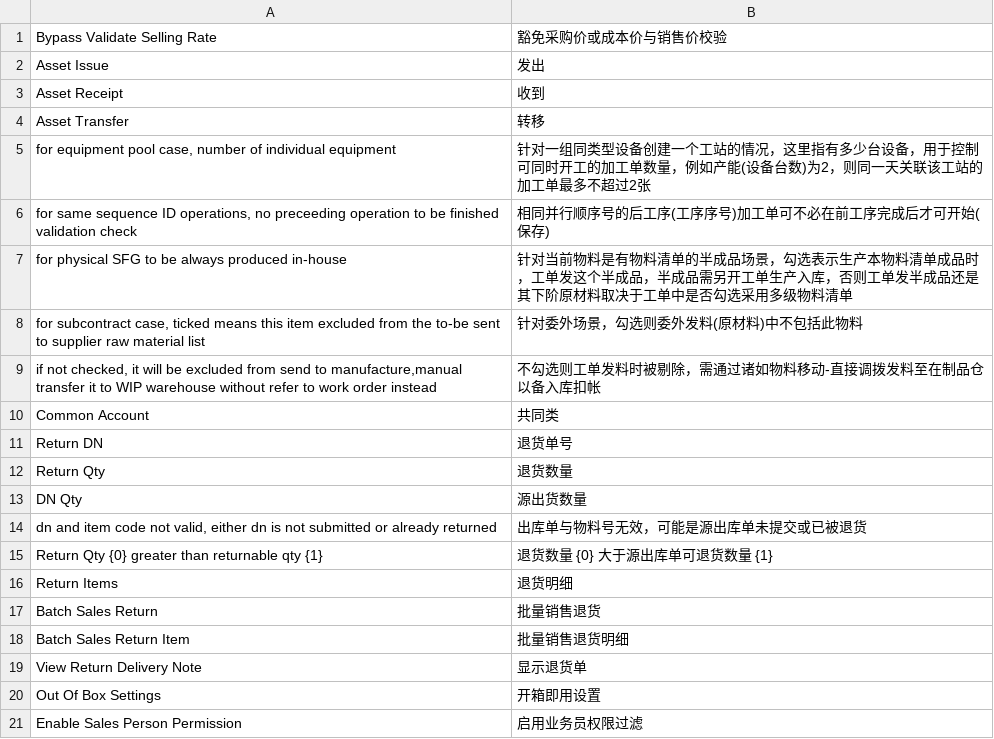
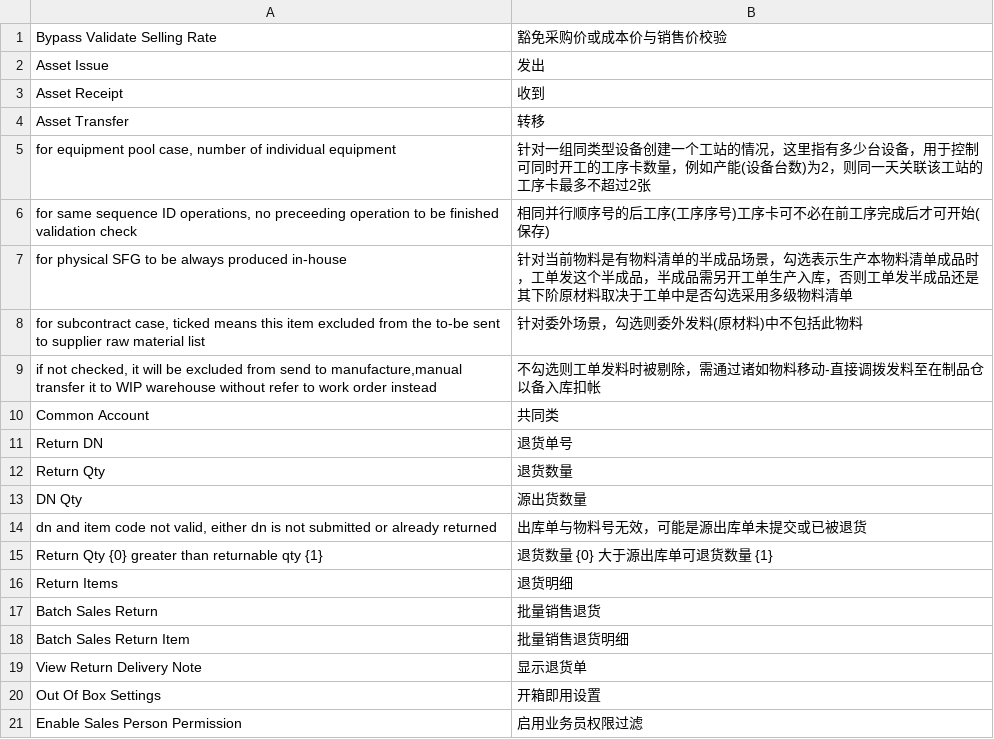
Before and after one commit to huangwenfeng-cn/erpnext_oob, a CSV file: erpnext_oob/translations/zh.csv, drawn as a sheet.

```diff
--- a/erpnext_oob/translations/zh.csv
+++ b/erpnext_oob/translations/zh.csv
@@ -4,4 +4,4 @@ Asset Receipt,收到
 Asset Transfer,转移
-"for equipment pool case, number of individual equipment","针对一组同类型设备创建一个工站的情况，这里指有多少台设备，用于控制可同时开工的加工单数量，例如产能(设备台数)为2，则同一天关联该工站的加工单最多不超过2张"
-"for same sequence ID operations, no preceeding operation to be finished validation check", 相同并行顺序号的后工序(工序序号)加工单可不必在前工序完成后才可开始(保存)
+"for equipment pool case, number of individual equipment","针对一组同类型设备创建一个工站的情况，这里指有多少台设备，用于控制可同时开工的工序卡数量，例如产能(设备台数)为2，则同一天关联该工站的工序卡最多不超过2张"
+"for same sequence ID operations, no preceeding operation to be finished validation check", 相同并行顺序号的后工序(工序序号)工序卡可不必在前工序完成后才可开始(保存)
 "for physical SFG to be  always produced in-house","针对当前物料是有物料清单的半成品场景，勾选表示生产本物料清单成品时，工单发这个半成品，半成品需另开工单生产入库，否则工单发半成品还是其下阶原材料取决于工单中是否勾选采用多级物料清单"
```
Also changed, not shown: erpnext_oob/localize/field_property.csv, 2 other files.
